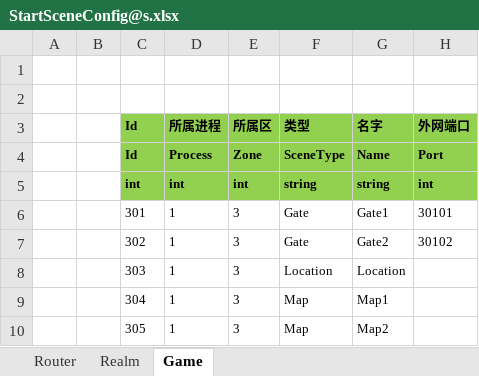
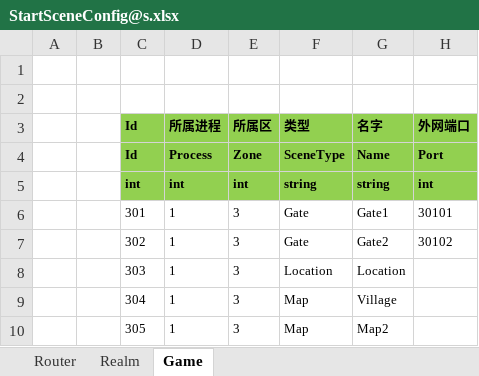
Before and after one commit to sunhanpt/ET, an Excel workbook: Packages/cn.etetet.statesync/Excel/StartConfig/Localhost/StartSceneConfig@s.xlsx, sheet Game, drawn as a sheet; values as stored, in another font and other column widths than the file's, no borders; the diff names each change by its address in the sheet, - before the commit and + after, or states it on an @@ line.

```diff
--- a/Packages/cn.etetet.statesync/Excel/StartConfig/Localhost/StartSceneConfig@s.xlsx (sheet Game)
+++ b/Packages/cn.etetet.statesync/Excel/StartConfig/Localhost/StartSceneConfig@s.xlsx (sheet Game)
-G9 (名字): Map1
+G9 (名字): Village
```
Also changed, not shown: Packages/cn.etetet.statesync/Excel/StartConfig/Release/StartSceneConfig@s.xlsx, 44 other files.
